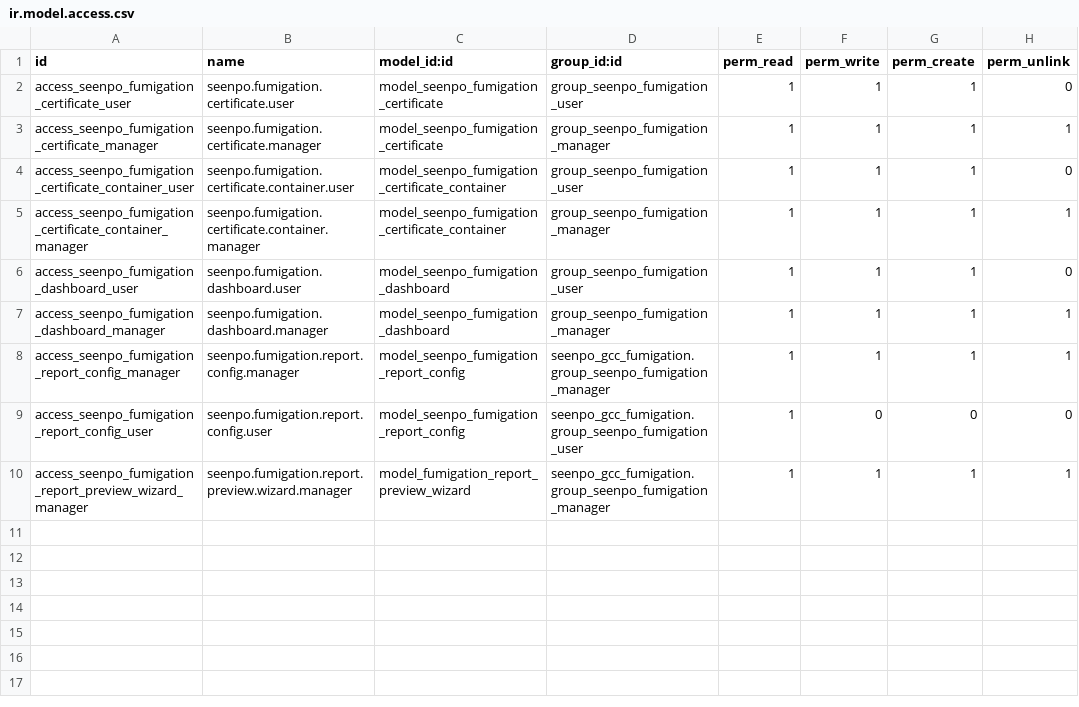
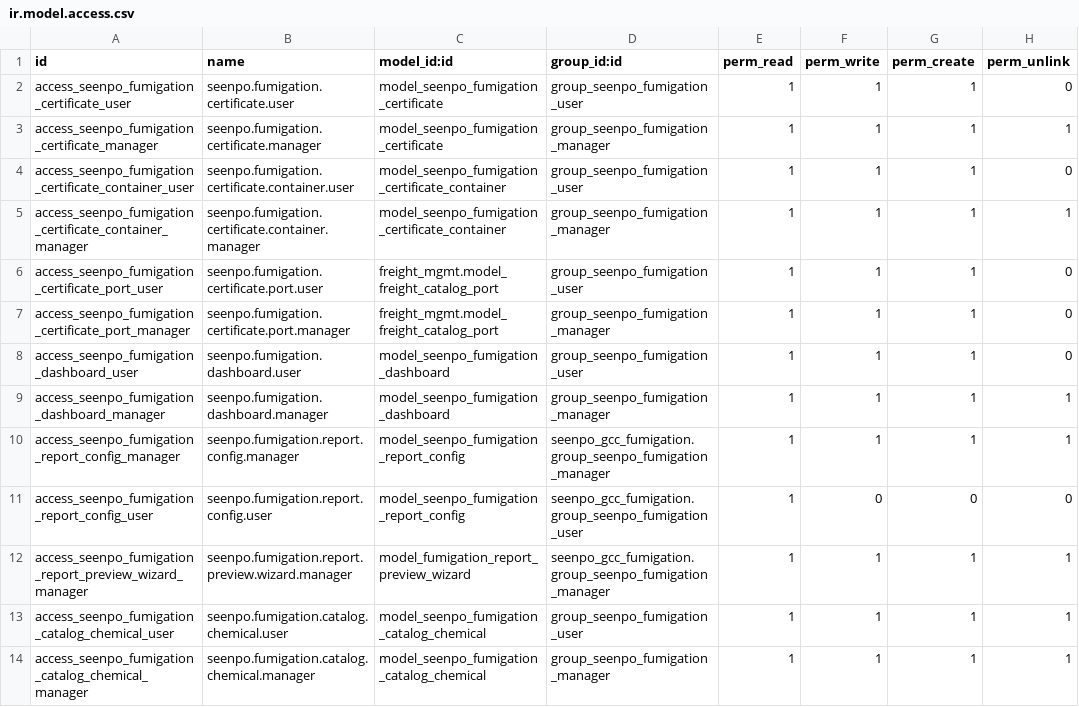
Before and after one commit to ilcapitanovn/odoo, a CSV file: custom_addons/seenpo_gcc_fumigation/security/ir.model.access.csv, drawn as a sheet; the diff names each change by its address in the sheet, - before the commit and + after, or states it on an @@ line.

Commit message:
20260912 - Update Fumigation for cert of road 2026-09-09: road DONE 17. Set quyền cho chỉnh sửa port/airport/from/to DONE 18. Thêm các items vào Chemical list: ACTELLIC 50EC (50% PRIMIPHOS-METHYL), ALUMINUM PHOSPHIDE 56% (AIP). Nên chuyển đổi thành config trong settings, để khỏi phải code khi chỉnh sửa sau này. DONE 19. Dosage sửa thành "Dosage/Dilution ratio" (Chỉ cho road) DONE 20. Cho nhập text để in Dosage, Exposure Time theo ý muốn => Xem xét thêm 1 custom field cho những chỗ này, nếu nhập custom text thì hiện custom text, không thì hiện lên chứng thư như hiện tại. DONE 21. sửa chữ "commodity" thành "commodities" và "and" thành "and/or". DONE 22. toàn bộ khu vực ISPM15 trên có thể tùy chọn thể hiện hoặc không. => đã có option "Show ISPM15" bên tab Other DONE 23. Lọc các trường dropdown list g/m3, hours, oC... đối với Fumigation, cần thì thêm sau. DONE 24. Bỏ chọn "At Degree", xuất chứng thư vẫn thấy

```diff
--- a/custom_addons/seenpo_gcc_fumigation/security/ir.model.access.csv
+++ b/custom_addons/seenpo_gcc_fumigation/security/ir.model.access.csv
+row 6: access_seenpo_fumigation_certificate_port_user | seenpo.fumigation.certificate.port.user | freight_mgmt.model_freight_catalog_port | group_seenpo_fumigation_user | 1 | 1 | 1 | 0
+row 7: access_seenpo_fumigation_certificate_port_manager | seenpo.fumigation.certificate.port.manager | freight_mgmt.model_freight_catalog_port | group_seenpo_fumigation_manager | 1 | 1 | 1 | 0
+row 13: access_seenpo_fumigation_catalog_chemical_user | seenpo.fumigation.catalog.chemical.user | model_seenpo_fumigation_catalog_chemical | group_seenpo_fumigation_user | 1 | 1 | 1 | 1
+row 14: access_seenpo_fumigation_catalog_chemical_manager | seenpo.fumigation.catalog.chemical.manager | model_seenpo_fumigation_catalog_chemical | group_seenpo_fumigation_manager | 1 | 1 | 1 | 1
```
Also changed, not shown: 12 other files.
